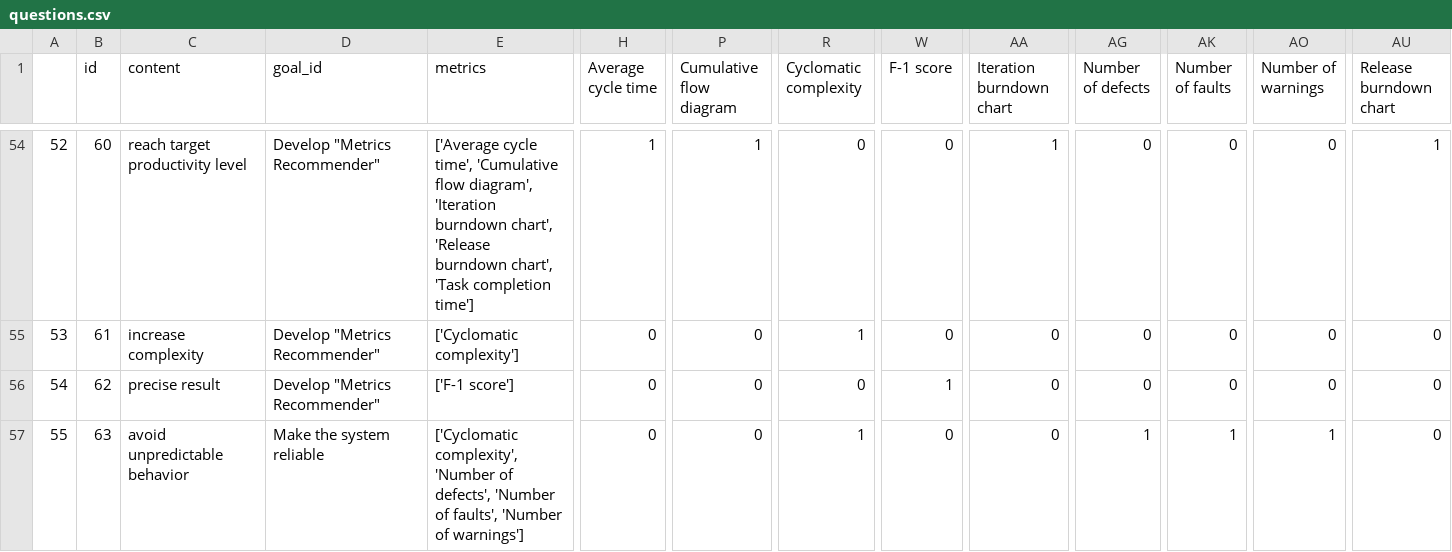
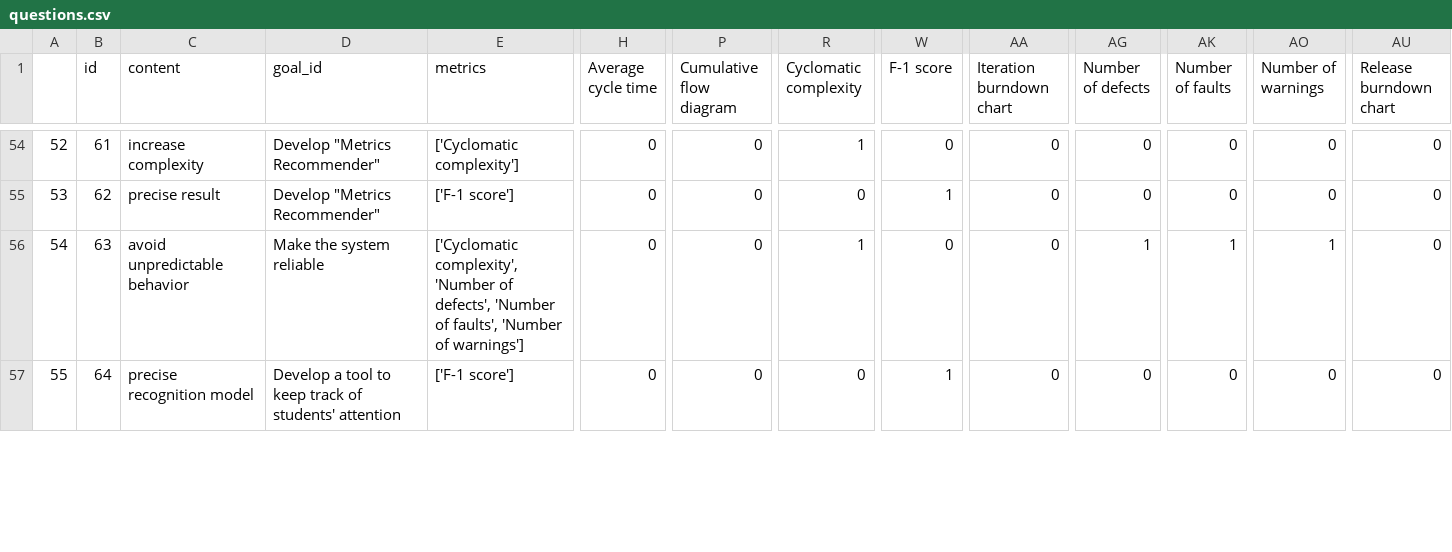
Before and after one commit to Shuvani/MetricsRecommender, a CSV file: gqm_api/questions.csv, drawn as a sheet; only a part is shown, gaps mark what is left out; the diff covers the shown part only; the diff names each change by its address in the sheet, - before the commit and + after, or states it on an @@ line.

```diff
--- a/gqm_api/questions.csv
+++ b/gqm_api/questions.csv
-B54 (id): 60
+B54 (id): 61
-C54 (content): reach target productivity level
+C54 (content): increase complexity
-E54 (metrics): ['Average cycle time', 'Cumulative flow diagram', 'Iteration burndown chart', 'Release burndown chart', 'Task completion time']
+E54 (metrics): ['Cyclomatic complexity']
-H54 (Average cycle time): 1
+H54 (Average cycle time): 0
-P54 (Cumulative flow diagram): 1
+P54 (Cumulative flow diagram): 0
-R54 (Cyclomatic complexity): 0
+R54 (Cyclomatic complexity): 1
-AA54 (Iteration burndown chart): 1
+AA54 (Iteration burndown chart): 0
-AU54 (Release burndown chart): 1
+AU54 (Release burndown chart): 0
-B55 (id): 61
+B55 (id): 62
-C55 (content): increase complexity
+C55 (content): precise result
-E55 (metrics): ['Cyclomatic complexity']
+E55 (metrics): ['F-1 score']
-R55 (Cyclomatic complexity): 1
+R55 (Cyclomatic complexity): 0
-W55 (F-1 score): 0
+W55 (F-1 score): 1
-B56 (id): 62
+B56 (id): 63
-C56 (content): precise result
+C56 (content): avoid unpredictable behavior
-D56 (goal_id): Develop "Metrics Recommender"
+D56 (goal_id): Make the system reliable
-E56 (metrics): ['F-1 score']
+E56 (metrics): ['Cyclomatic complexity', 'Number of defects', 'Number of faults', 'Number of warnings']
-R56 (Cyclomatic complexity): 0
+R56 (Cyclomatic complexity): 1
-W56 (F-1 score): 1
+W56 (F-1 score): 0
-AG56 (Number of defects): 0
+AG56 (Number of defects): 1
-AK56 (Number of faults): 0
+AK56 (Number of faults): 1
-AO56 (Number of warnings): 0
+AO56 (Number of warnings): 1
-B57 (id): 63
+B57 (id): 64
-C57 (content): avoid unpredictable behavior
+C57 (content): precise recognition model
-D57 (goal_id): Make the system reliable
+D57 (goal_id): Develop a tool to keep track of students' attention
-E57 (metrics): ['Cyclomatic complexity', 'Number of defects', 'Number of faults', 'Number of warnings']
+E57 (metrics): ['F-1 score']
-R57 (Cyclomatic complexity): 1
+R57 (Cyclomatic complexity): 0
-W57 (F-1 score): 0
+W57 (F-1 score): 1
-AG57 (Number of defects): 1
+AG57 (Number of defects): 0
-AK57 (Number of faults): 1
+AK57 (Number of faults): 0
-AO57 (Number of warnings): 1
+AO57 (Number of warnings): 0
```
Also changed, not shown: 109 edited cells elsewhere in this file, gqm_api/questions.tsv, 4 other files.
